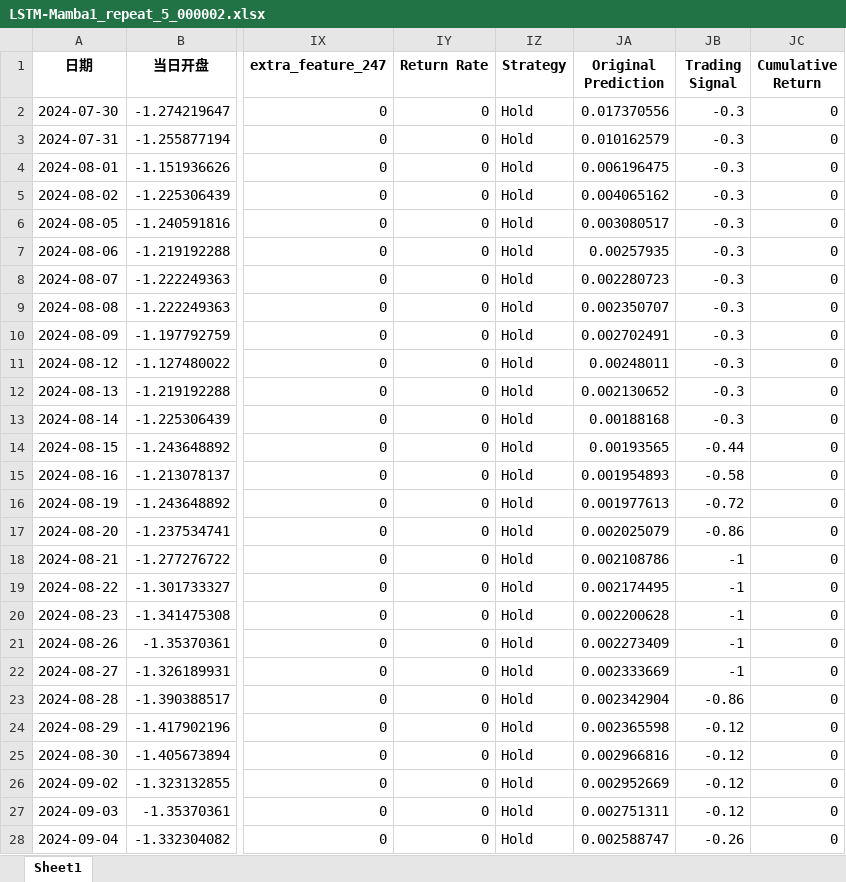
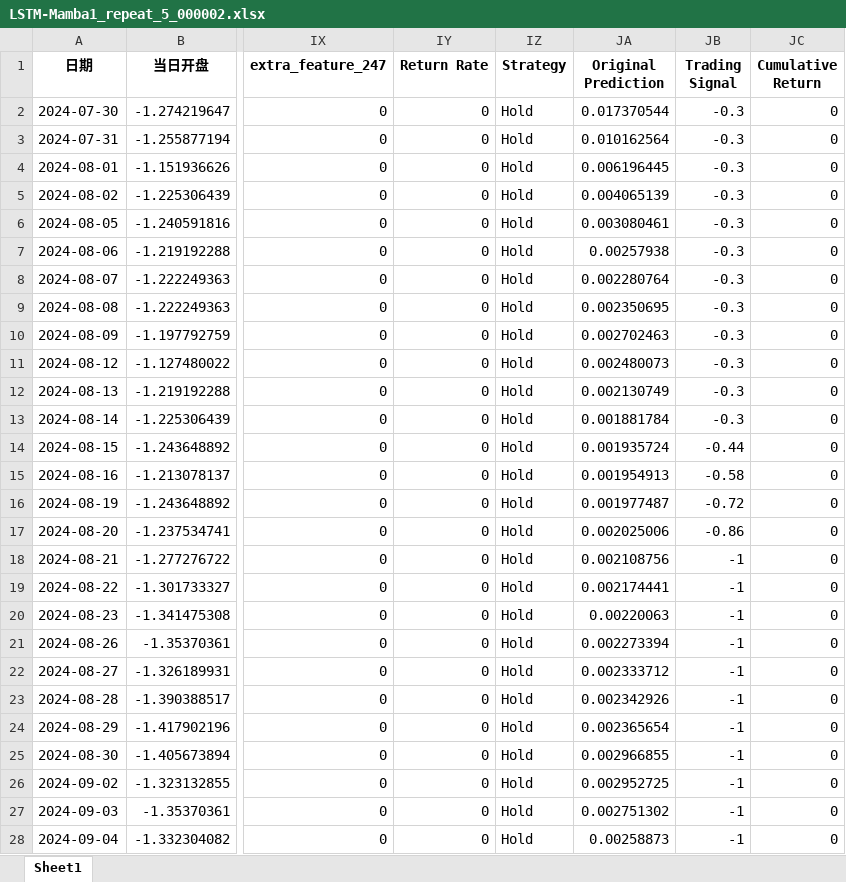
Before and after one commit to ChenJiahaoJNU/Mamba_ATM, an Excel workbook: out/LSTM-Mamba1_repeat_5_000002.xlsx, sheet Sheet1, drawn as a sheet; only a part is shown, gaps mark what is left out; values as stored, in another font and other column widths than the file's, no borders; the diff covers the shown part only; the diff names each change by its address in the sheet, - before the commit and + after, or states it on an @@ line.

```diff
--- a/out/LSTM-Mamba1_repeat_5_000002.xlsx (sheet Sheet1)
+++ b/out/LSTM-Mamba1_repeat_5_000002.xlsx (sheet Sheet1)
-JA2 (Original Prediction): 0.017370556
+JA2 (Original Prediction): 0.017370544
-JA3 (Original Prediction): 0.010162579
+JA3 (Original Prediction): 0.010162564
-JA4 (Original Prediction): 0.006196475
+JA4 (Original Prediction): 0.006196445
-JA5 (Original Prediction): 0.004065162
+JA5 (Original Prediction): 0.004065139
-JA6 (Original Prediction): 0.003080517
+JA6 (Original Prediction): 0.003080461
-JA7 (Original Prediction): 0.00257935
+JA7 (Original Prediction): 0.00257938
-JA8 (Original Prediction): 0.002280723
+JA8 (Original Prediction): 0.002280764
-JA9 (Original Prediction): 0.002350707
+JA9 (Original Prediction): 0.002350695
-JA10 (Original Prediction): 0.002702491
+JA10 (Original Prediction): 0.002702463
-JA11 (Original Prediction): 0.00248011
+JA11 (Original Prediction): 0.002480073
-JA12 (Original Prediction): 0.002130652
+JA12 (Original Prediction): 0.002130749
-JA13 (Original Prediction): 0.00188168
+JA13 (Original Prediction): 0.001881784
-JA14 (Original Prediction): 0.00193565
+JA14 (Original Prediction): 0.001935724
-JA15 (Original Prediction): 0.001954893
+JA15 (Original Prediction): 0.001954913
-JA16 (Original Prediction): 0.001977613
+JA16 (Original Prediction): 0.001977487
-JA17 (Original Prediction): 0.002025079
+JA17 (Original Prediction): 0.002025006
-JA18 (Original Prediction): 0.002108786
+JA18 (Original Prediction): 0.002108756
-JA19 (Original Prediction): 0.002174495
+JA19 (Original Prediction): 0.002174441
-JA20 (Original Prediction): 0.002200628
+JA20 (Original Prediction): 0.00220063
-JA21 (Original Prediction): 0.002273409
+JA21 (Original Prediction): 0.002273394
-JA22 (Original Prediction): 0.002333669
+JA22 (Original Prediction): 0.002333712
-JA23 (Original Prediction): 0.002342904
+JA23 (Original Prediction): 0.002342926
-JB23 (Trading Signal): -0.86
+JB23 (Trading Signal): -1
-JA24 (Original Prediction): 0.002365598
+JA24 (Original Prediction): 0.002365654
-JB24:JB27 (Trading Signal): -0.12
+JB24:JB27 (Trading Signal): -1
-JA25 (Original Prediction): 0.002966816
+JA25 (Original Prediction): 0.002966855
-JA26 (Original Prediction): 0.002952669
+JA26 (Original Prediction): 0.002952725
-JA27 (Original Prediction): 0.002751311
+JA27 (Original Prediction): 0.002751302
-JA28 (Original Prediction): 0.002588747
+JA28 (Original Prediction): 0.00258873
-JB28 (Trading Signal): -0.26
+JB28 (Trading Signal): -1
```
Also changed, not shown: 99 edited cells elsewhere in this sheet, out/LSTM-Mamba1_metrics.xlsx, out/LSTM-Mamba1_repeat_5_000001.xlsx, 6 other files.
